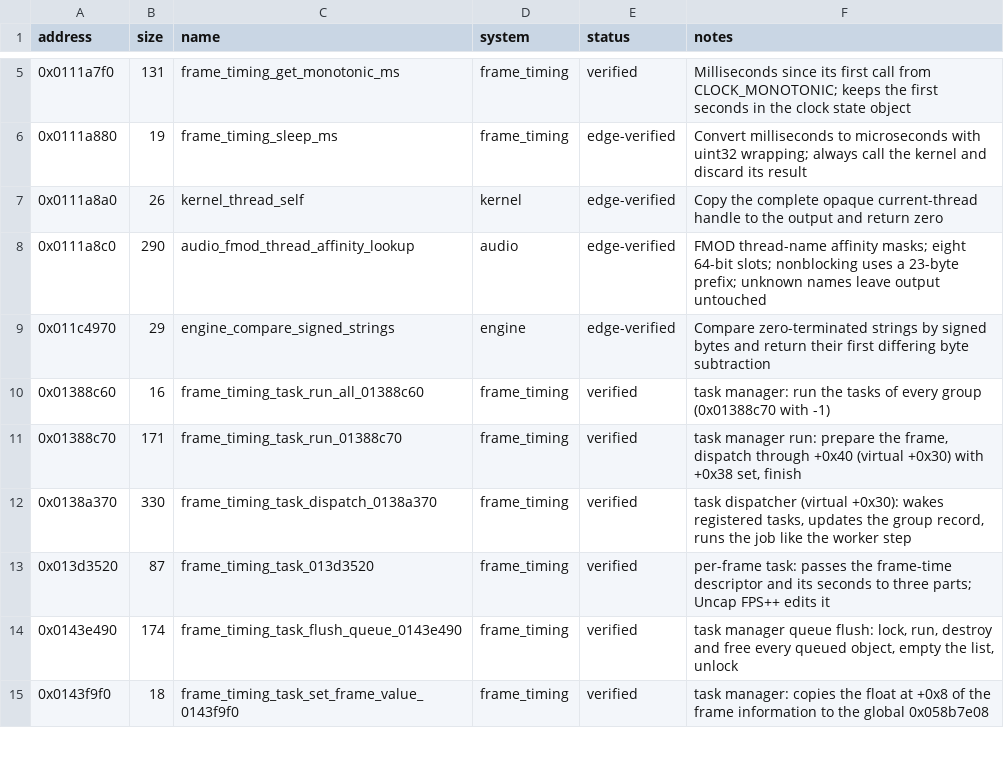
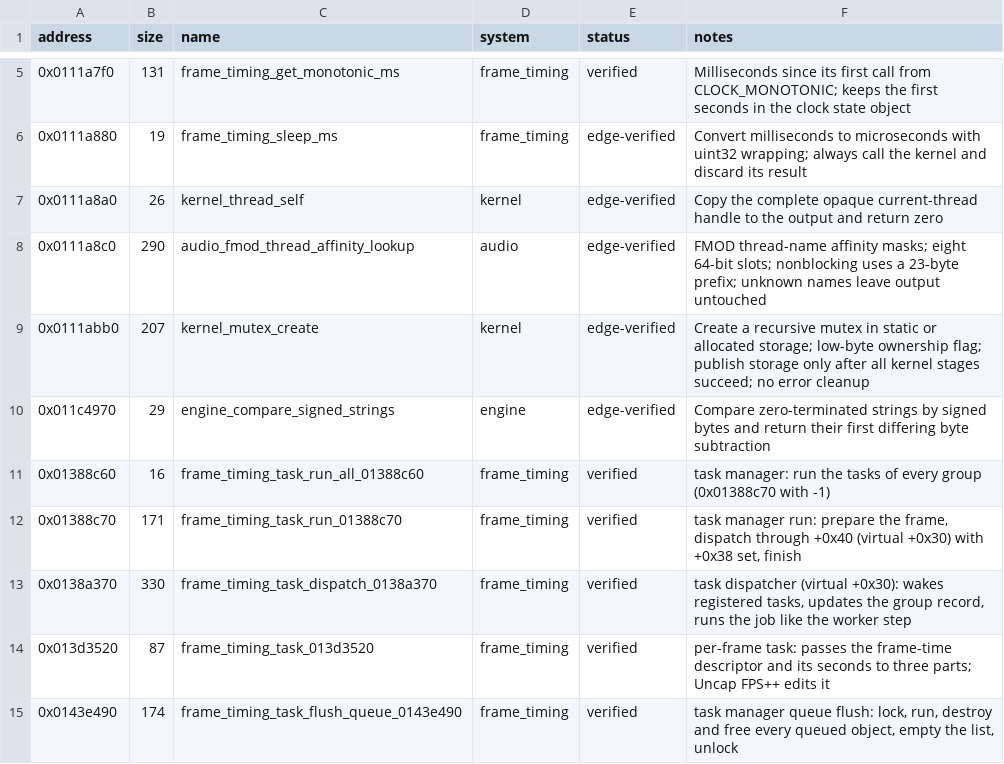
Before and after one commit to Yharnam-Hunters/Paleblood, a CSV file: symbols/functions.csv, drawn as a sheet; only a part is shown, gaps mark what is left out; the shorter side is filled out with more unchanged rows.

```diff
--- a/symbols/functions.csv
+++ b/symbols/functions.csv
@@ -8,2 +8,3 @@ address,size,name,system,status,notes
 0x0111a8c0,290,audio_fmod_thread_affinity_lookup,audio,edge-verified,FMOD thread-name affinity masks; eight 64-bit slots; nonblocking uses a 23-byte prefix; unknown names leave output untouched
+0x0111abb0,207,kernel_mutex_create,kernel,edge-verified,Create a recursive mutex in static or allocated storage; low-byte ownership flag; publish storage only after all kernel stages succeed; no error cleanup
 0x011c4970,29,engine_compare_signed_strings,engine,edge-verified,Compare zero-terminated strings by signed bytes and return their first differing byte subtraction
```
Also changed, not shown: game/hooks.csv, symbols/verification.csv, 5 other files.
